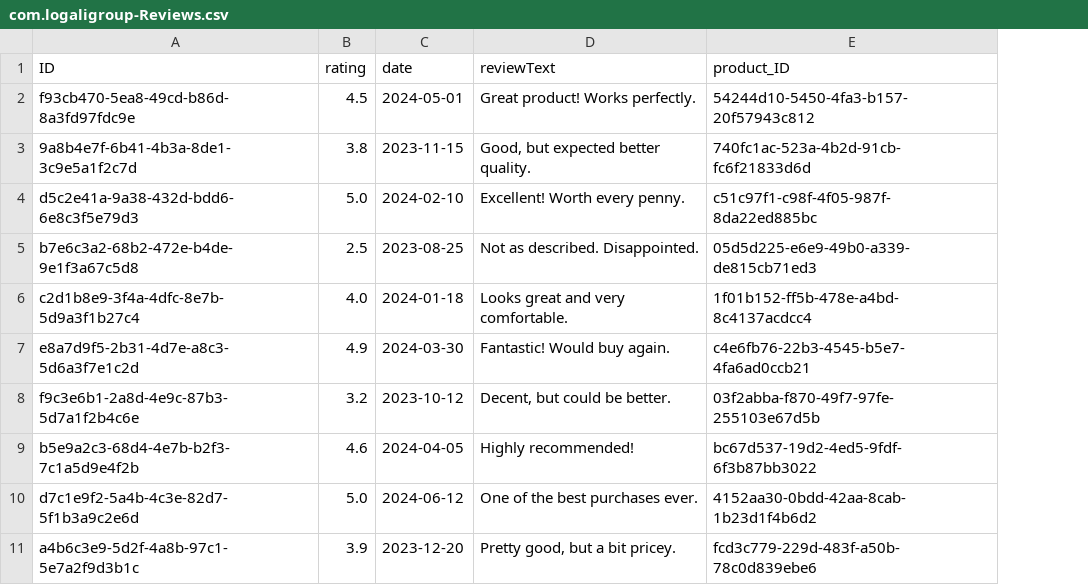
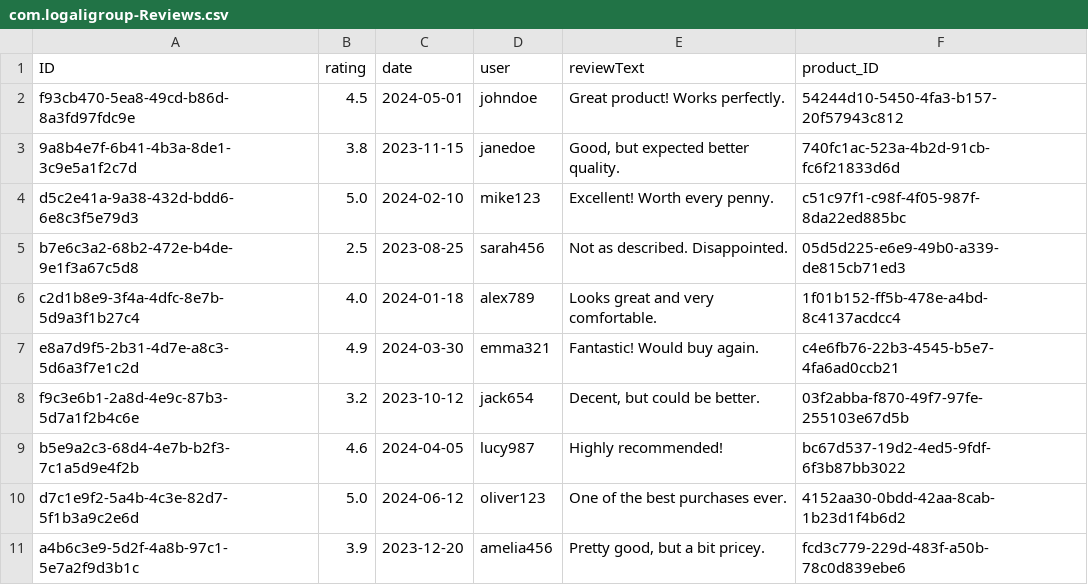
Before and after one commit to JosemDelgado/Logali_A25C349, a CSV file: db/data/com.logaligroup-Reviews.csv, drawn as a sheet; the diff names each change by its address in the sheet, - before the commit and + after, or states it on an @@ line.

```diff
--- a/db/data/com.logaligroup-Reviews.csv
+++ b/db/data/com.logaligroup-Reviews.csv
+column D (user), rows 2-11: johndoe | janedoe | mike123 | sarah456 | alex789 | emma321 | jack654 | lucy987 | oliver123 | amelia456
```
Also changed, not shown: 5 other files.
